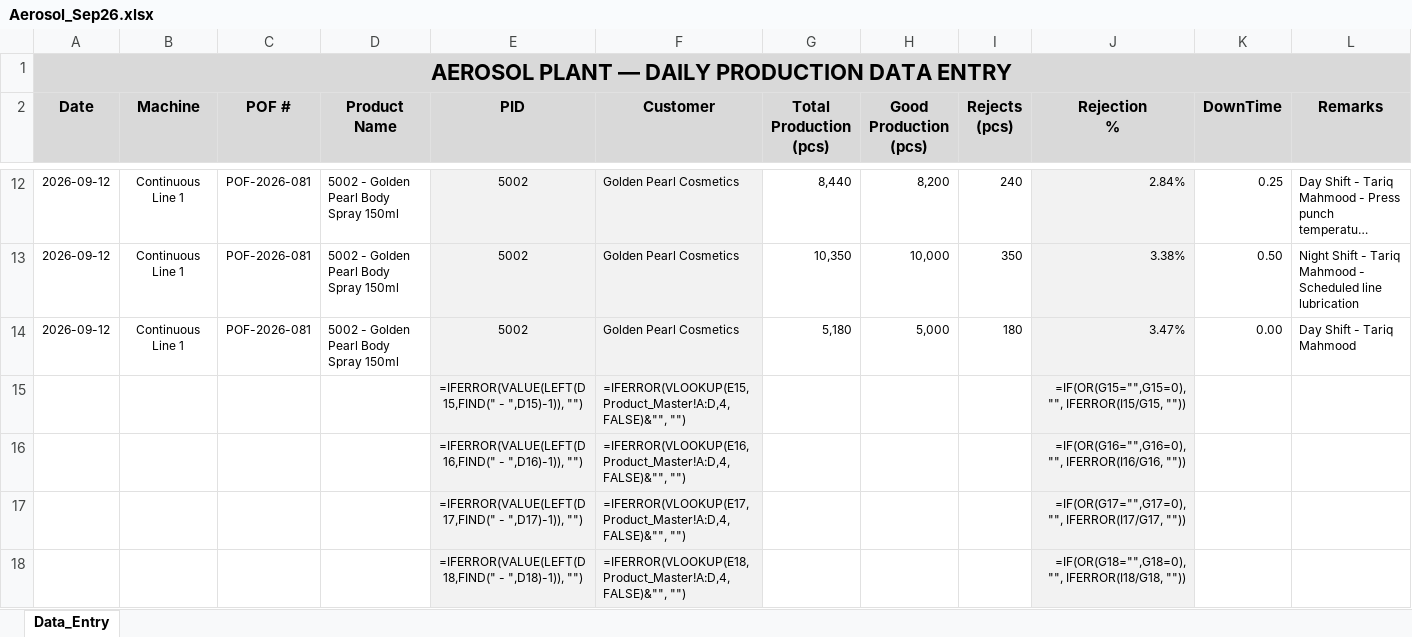
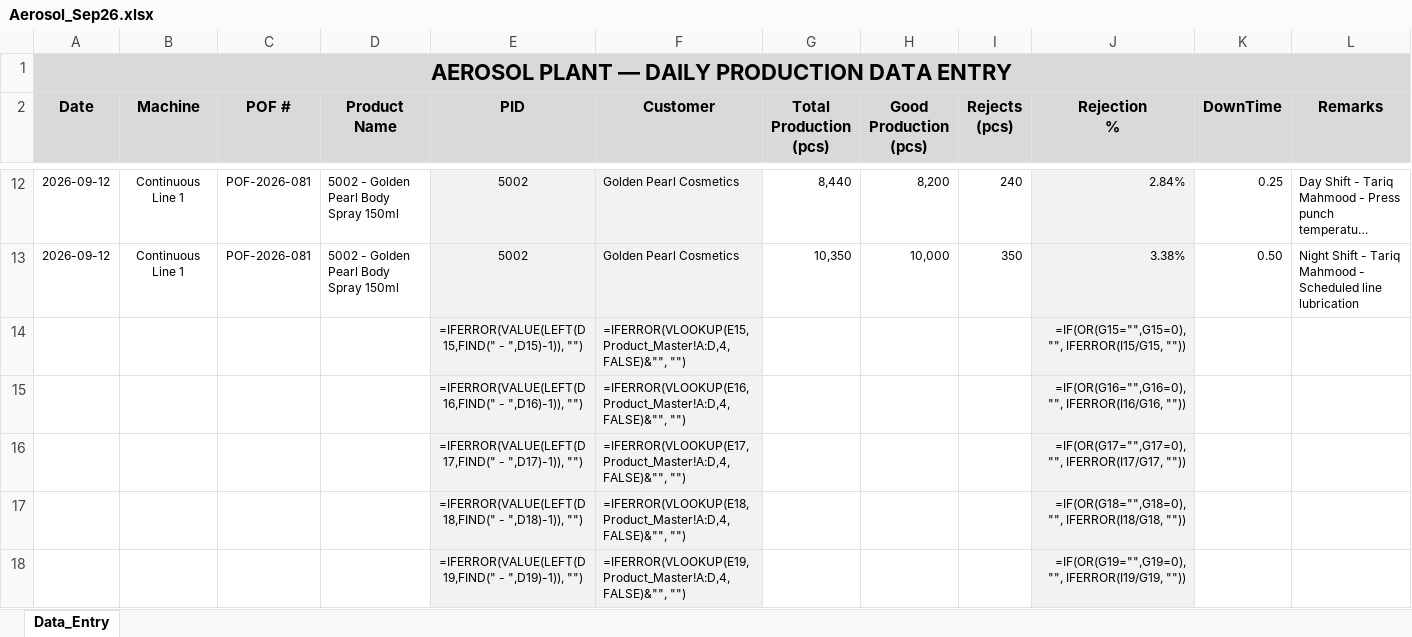
Before and after one commit to ckndr/aerosol-operations, an Excel workbook: Aerosol_Sep26.xlsx, sheet Data_Entry, drawn as a sheet; only a part is shown, gaps mark what is left out; the shorter side is filled out with more unchanged rows; long unchanged cells end in …; values as stored, in another font and other column widths than the file's, no borders; formulas without a stored value are shown as written; conditional formats not drawn; the diff names each change by its address in the sheet, - before the commit and + after, or states it on an @@ line.

Commit message:
fix: resolve shift duplication, enable in-place Excel/DB updates, normalize POFs, and isolate test workbooks

```diff
--- a/Aerosol_Sep26.xlsx (sheet Data_Entry)
+++ b/Aerosol_Sep26.xlsx (sheet Data_Entry)
-row 14: 2026-09-12 | Continuous Line 1 | POF-2026-081 | 5002 - Golden Pearl Body Spray 150ml | 5002 | Golden Pearl Cosmetics | 5,180 | 5,000 | 180 | 3.47% | 0.00 | Day Shift - Tariq Mahmood
```
Also changed, not shown: 8 other files.
